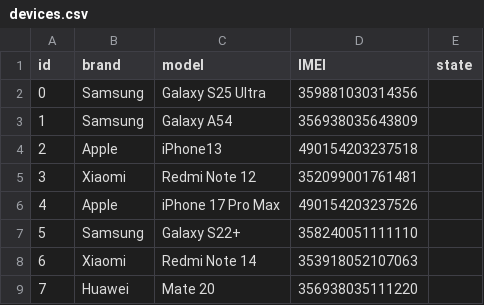
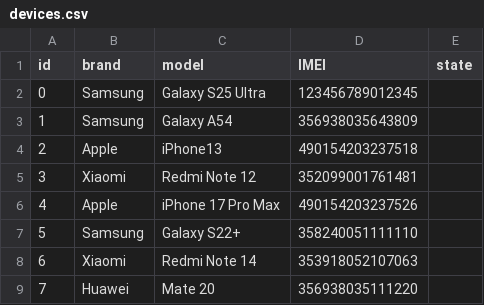
Before and after one commit to ETF-tim/OSI2025-Grupa-4, a CSV file: data/devices.csv, drawn as a sheet.

```diff
--- a/data/devices.csv
+++ b/data/devices.csv
@@ -1,3 +1,3 @@
 id,brand,model,IMEI,state
-0,Samsung,Galaxy S25 Ultra,359881030314356
+0,Samsung,Galaxy S25 Ultra,123456789012345
 1,Samsung,Galaxy A54,356938035643809
```
Also changed, not shown: data/receiptOrders.csv, 8 other files.
